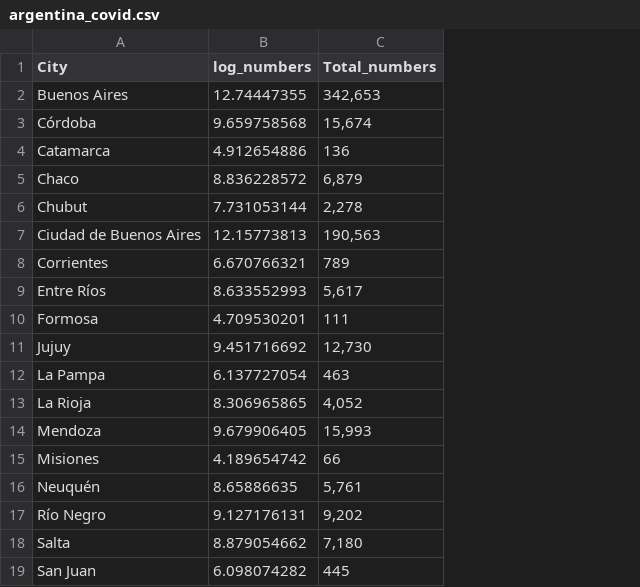
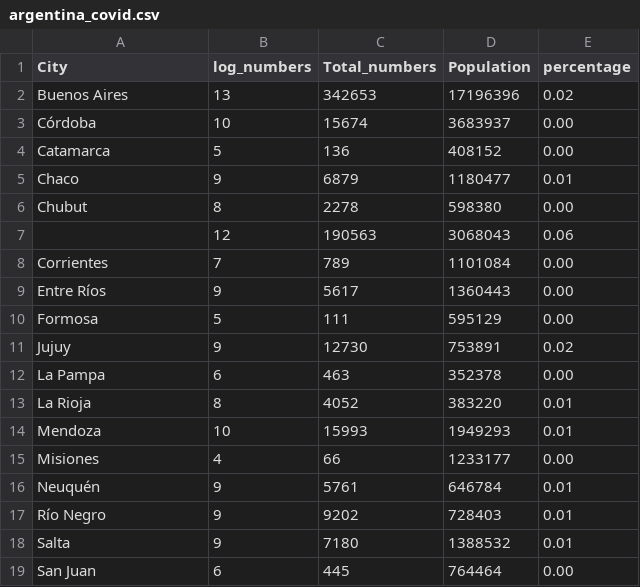
Before and after one commit to etc5523-2020/my-blog-alangewerc, a CSV file: argentina_covid.csv, drawn as a sheet; only a part is shown; removed rows and columns are numbered as before the commit, all else as after; the diff covers the shown part only; the diff names each change by its address in the sheet, - before the commit and + after, or states it on an @@ line.

```diff
--- a/argentina_covid.csv
+++ b/argentina_covid.csv
+column D (Population), rows 2-6: 17196396 | 3683937 | 408152 | 1180477 | 598380; rows 8-19: 1101084 | 1360443 | 595129 | 753891 | 352378 | 383220 | 1949293 | 1233177 | 646784 | 728403 | 1388532 | 764464
+column E (percentage), rows 2-6: 0.02 | 0.00 | 0.00 | 0.01 | 0.00; rows 8-19: 0.00 | 0.00 | 0.00 | 0.02 | 0.00 | 0.01 | 0.01 | 0.00 | 0.01 | 0.01 | 0.01 | 0.00
-B2 (log_numbers): 12.74447355
+B2 (log_numbers): 13
-C2 (Total_numbers): 342,653
+C2 (Total_numbers): 342653
-B3 (log_numbers): 9.659758568
+B3 (log_numbers): 10
-C3 (Total_numbers): 15,674
+C3 (Total_numbers): 15674
-B4 (log_numbers): 4.912654886
+B4 (log_numbers): 5
-B5 (log_numbers): 8.836228572
+B5 (log_numbers): 9
-C5 (Total_numbers): 6,879
+C5 (Total_numbers): 6879
-B6 (log_numbers): 7.731053144
+B6 (log_numbers): 8
-C6 (Total_numbers): 2,278
+C6 (Total_numbers): 2278
-row 7: Ciudad de Buenos Aires | 12.15773813 | 190,563
+row 7:  | 12 | 190563 | 3068043 | 0.06
-B8 (log_numbers): 6.670766321
+B8 (log_numbers): 7
-B9 (log_numbers): 8.633552993
+B9 (log_numbers): 9
-C9 (Total_numbers): 5,617
+C9 (Total_numbers): 5617
-B10 (log_numbers): 4.709530201
+B10 (log_numbers): 5
-B11 (log_numbers): 9.451716692
+B11 (log_numbers): 9
-C11 (Total_numbers): 12,730
+C11 (Total_numbers): 12730
-B12 (log_numbers): 6.137727054
+B12 (log_numbers): 6
-B13 (log_numbers): 8.306965865
+B13 (log_numbers): 8
-C13 (Total_numbers): 4,052
+C13 (Total_numbers): 4052
-B14 (log_numbers): 9.679906405
+B14 (log_numbers): 10
-C14 (Total_numbers): 15,993
+C14 (Total_numbers): 15993
-B15 (log_numbers): 4.189654742
+B15 (log_numbers): 4
-B16 (log_numbers): 8.65886635
+B16 (log_numbers): 9
-C16 (Total_numbers): 5,761
+C16 (Total_numbers): 5761
-B17 (log_numbers): 9.127176131
+B17 (log_numbers): 9
-C17 (Total_numbers): 9,202
+C17 (Total_numbers): 9202
-B18 (log_numbers): 8.879054662
+B18 (log_numbers): 9
-C18 (Total_numbers): 7,180
+C18 (Total_numbers): 7180
-B19 (log_numbers): 6.098074282
+B19 (log_numbers): 6
```
Also changed, not shown: 11 edited cells elsewhere in this file, docs/argentina_covid.csv, 6 other files.
